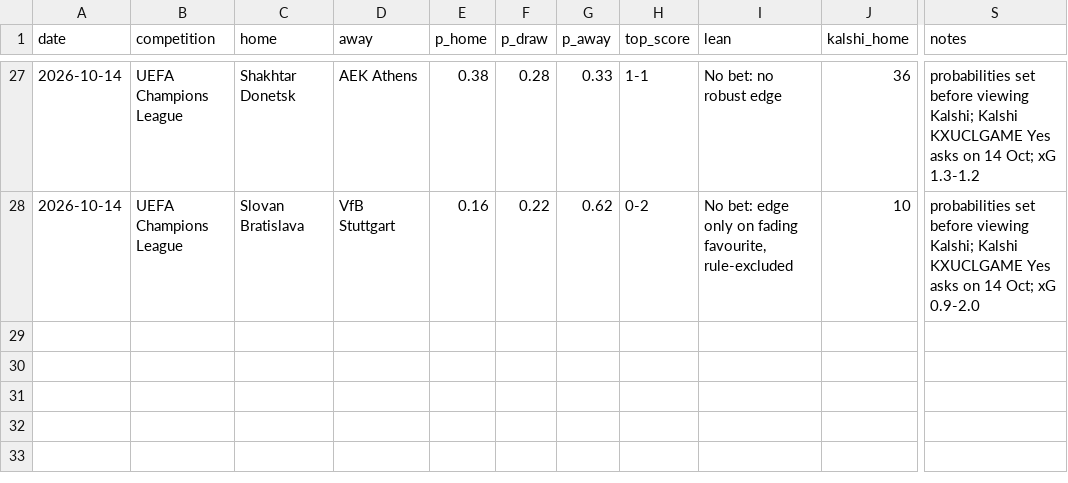
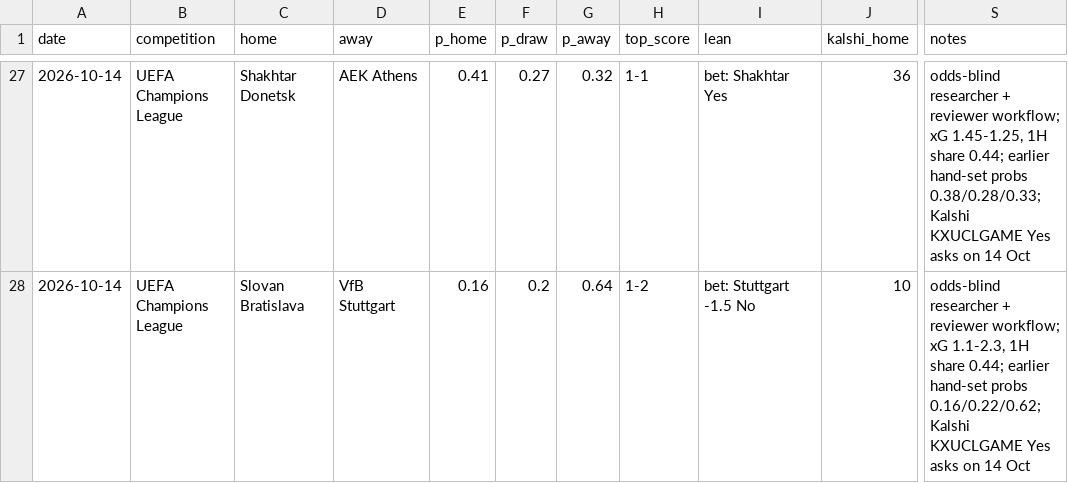
Before and after one commit to bobaoxu2001/Quantitative-Finance, a CSV file: football/predictions_log.csv, drawn as a sheet; only a part is shown, gaps mark what is left out; the diff covers the shown part only; the diff names each change by its address in the sheet, - before the commit and + after, or states it on an @@ line.

```diff
--- a/football/predictions_log.csv
+++ b/football/predictions_log.csv
-E27 (p_home): 0.38
+E27 (p_home): 0.41
-F27 (p_draw): 0.28
+F27 (p_draw): 0.27
-G27 (p_away): 0.33
+G27 (p_away): 0.32
-I27 (lean): No bet: no robust edge
+I27 (lean): bet: Shakhtar Yes
-S27 (notes): probabilities set before viewing Kalshi; Kalshi KXUCLGAME Yes asks on 14 Oct; xG 1.3-1.2
+S27 (notes): odds-blind researcher + reviewer workflow; xG 1.45-1.25, 1H share 0.44; earlier hand-set probs 0.38/0.28/0.33; Kalshi KXUCLGAME Yes asks on 14 Oct
-F28 (p_draw): 0.22
+F28 (p_draw): 0.2
-G28 (p_away): 0.62
+G28 (p_away): 0.64
-H28 (top_score): 0-2
+H28 (top_score): 1-2
-I28 (lean): No bet: edge only on fading favourite, rule-excluded
+I28 (lean): bet: Stuttgart -1.5 No
-S28 (notes): probabilities set before viewing Kalshi; Kalshi KXUCLGAME Yes asks on 14 Oct; xG 0.9-2.0
+S28 (notes): odds-blind researcher + reviewer workflow; xG 1.1-2.3, 1H share 0.44; earlier hand-set probs 0.16/0.22/0.62; Kalshi KXUCLGAME Yes asks on 14 Oct
```
Also changed, not shown: 31 edited cells elsewhere in this file.
